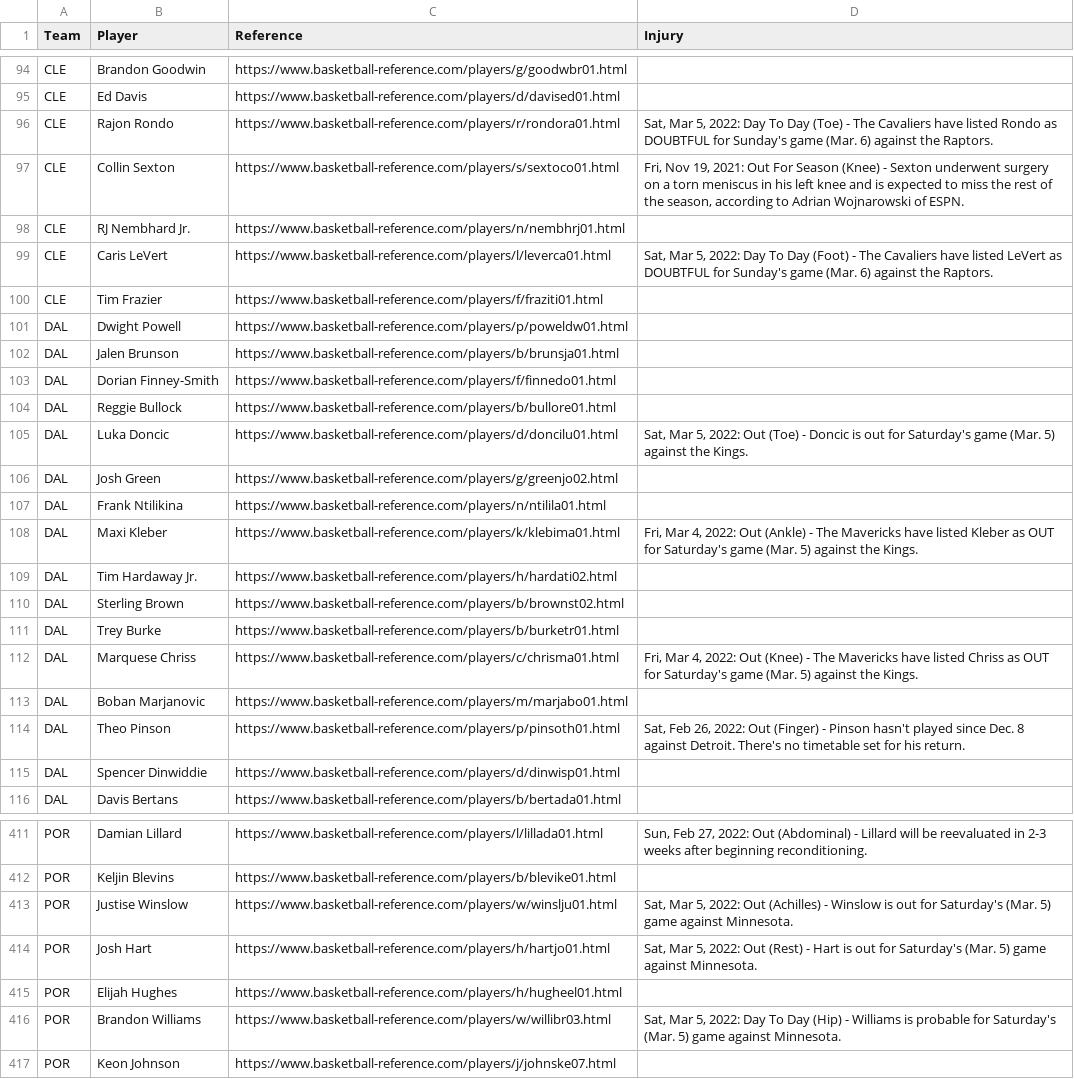
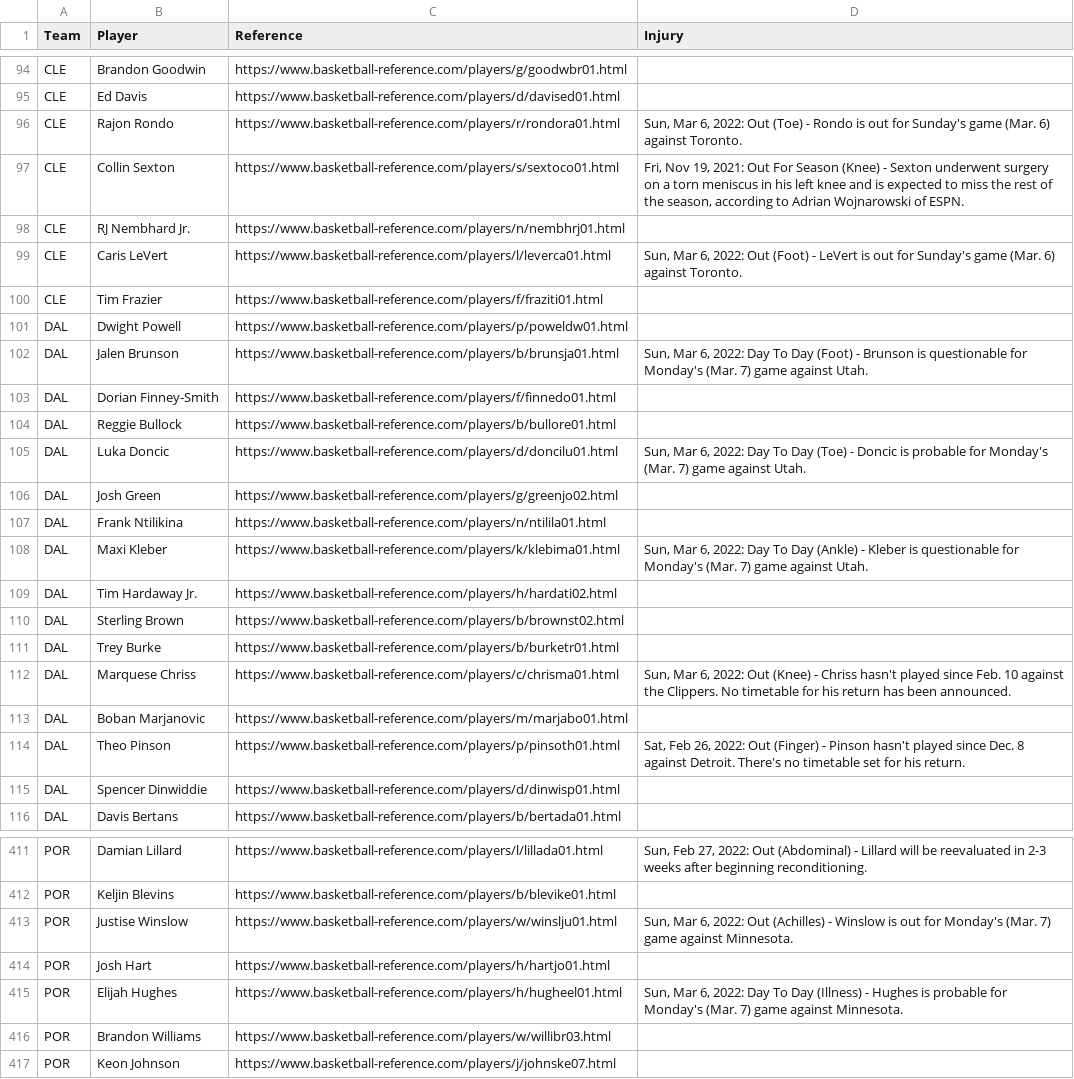
Before and after one commit to MatthewCho8/Basketball-Modeling, a CSV file: NBA Rosters/Daily_roster_2022.csv, drawn as a sheet; only a part is shown, gaps mark what is left out; the diff covers the shown part only.

```diff
--- a/NBA Rosters/Daily_roster_2022.csv
+++ b/NBA Rosters/Daily_roster_2022.csv
@@ -95,15 +95,15 @@ CLE,Brandon Goodwin,https://www.basketball-reference.com/players/g/goodwbr01.htm
 CLE,Ed Davis,https://www.basketball-reference.com/players/d/davised01.html,
-CLE,Rajon Rondo,https://www.basketball-reference.com/players/r/rondora01.html,"Sat, Mar 5, 2022: Day To Day (Toe) - The Cavaliers have listed Rondo as DOUBTFUL for Sunday's game (Mar. 6) against the Raptors."
+CLE,Rajon Rondo,https://www.basketball-reference.com/players/r/rondora01.html,"Sun, Mar 6, 2022: Out (Toe) - Rondo is out for Sunday's game (Mar. 6) against Toronto."
 CLE,Collin Sexton,https://www.basketball-reference.com/players/s/sextoco01.html,"Fri, Nov 19, 2021: Out For Season (Knee) - Sexton underwent surgery on a torn meniscus in his left knee and is expected to miss the rest of the season, according to Adrian Wojnarowski of ESPN."
 CLE,RJ Nembhard Jr.,https://www.basketball-reference.com/players/n/nembhrj01.html,
-CLE,Caris LeVert,https://www.basketball-reference.com/players/l/leverca01.html,"Sat, Mar 5, 2022: Day To Day (Foot) - The Cavaliers have listed LeVert as DOUBTFUL for Sunday's game (Mar. 6) against the Raptors."
+CLE,Caris LeVert,https://www.basketball-reference.com/players/l/leverca01.html,"Sun, Mar 6, 2022: Out (Foot) - LeVert is out for Sunday's game (Mar. 6) against Toronto."
 CLE,Tim Frazier,https://www.basketball-reference.com/players/f/fraziti01.html,
 DAL,Dwight Powell,https://www.basketball-reference.com/players/p/poweldw01.html,
-DAL,Jalen Brunson,https://www.basketball-reference.com/players/b/brunsja01.html,
+DAL,Jalen Brunson,https://www.basketball-reference.com/players/b/brunsja01.html,"Sun, Mar 6, 2022: Day To Day (Foot) - Brunson is questionable for Monday's (Mar. 7) game against Utah."
 DAL,Dorian Finney-Smith,https://www.basketball-reference.com/players/f/finnedo01.html,
 DAL,Reggie Bullock,https://www.basketball-reference.com/players/b/bullore01.html,
-DAL,Luka Doncic,https://www.basketball-reference.com/players/d/doncilu01.html,"Sat, Mar 5, 2022: Out (Toe) - Doncic is out for Saturday's game (Mar. 5) against the Kings."
+DAL,Luka Doncic,https://www.basketball-reference.com/players/d/doncilu01.html,"Sun, Mar 6, 2022: Day To Day (Toe) - Doncic is probable for Monday's (Mar. 7) game against Utah."
 DAL,Josh Green,https://www.basketball-reference.com/players/g/greenjo02.html,
 DAL,Frank Ntilikina,https://www.basketball-reference.com/players/n/ntilila01.html,
-DAL,Maxi Kleber,https://www.basketball-reference.com/players/k/klebima01.html,"Fri, Mar 4, 2022: Out (Ankle) - The Mavericks have listed Kleber as OUT for Saturday's game (Mar. 5) against the Kings."
+DAL,Maxi Kleber,https://www.basketball-reference.com/players/k/klebima01.html,"Sun, Mar 6, 2022: Day To Day (Ankle) - Kleber is questionable for Monday's (Mar. 7) game against Utah."
 DAL,Tim Hardaway Jr.,https://www.basketball-reference.com/players/h/hardati02.html,
@@ -111,3 +111,3 @@ DAL,Sterling Brown,https://www.basketball-reference.com/players/b/brownst02.html
 DAL,Trey Burke,https://www.basketball-reference.com/players/b/burketr01.html,
-DAL,Marquese Chriss,https://www.basketball-reference.com/players/c/chrisma01.html,"Fri, Mar 4, 2022: Out (Knee) - The Mavericks have listed Chriss as OUT for Saturday's game (Mar. 5) against the Kings."
+DAL,Marquese Chriss,https://www.basketball-reference.com/players/c/chrisma01.html,"Sun, Mar 6, 2022: Out (Knee) - Chriss hasn't played since Feb. 10 against the Clippers. No timetable for his return has been announced."
 DAL,Boban Marjanovic,https://www.basketball-reference.com/players/m/marjabo01.html,
@@ -412,6 +412,6 @@ POR,Damian Lillard,https://www.basketball-reference.com/players/l/lillada01.html
 POR,Keljin Blevins,https://www.basketball-reference.com/players/b/blevike01.html,
-POR,Justise Winslow,https://www.basketball-reference.com/players/w/winslju01.html,"Sat, Mar 5, 2022: Out (Achilles) - Winslow is out for Saturday's (Mar. 5) game against Minnesota."
-POR,Josh Hart,https://www.basketball-reference.com/players/h/hartjo01.html,"Sat, Mar 5, 2022: Out (Rest) - Hart is out for Saturday's (Mar. 5) game against Minnesota."
-POR,Elijah Hughes,https://www.basketball-reference.com/players/h/hugheel01.html,
-POR,Brandon Williams,https://www.basketball-reference.com/players/w/willibr03.html,"Sat, Mar 5, 2022: Day To Day (Hip) - Williams is probable for Saturday's (Mar. 5) game against Minnesota."
+POR,Justise Winslow,https://www.basketball-reference.com/players/w/winslju01.html,"Sun, Mar 6, 2022: Out (Achilles) - Winslow is out for Monday's (Mar. 7) game against Minnesota."
+POR,Josh Hart,https://www.basketball-reference.com/players/h/hartjo01.html,
+POR,Elijah Hughes,https://www.basketball-reference.com/players/h/hugheel01.html,"Sun, Mar 6, 2022: Day To Day (Illness) - Hughes is probable for Monday's (Mar. 7) game against Minnesota."
+POR,Brandon Williams,https://www.basketball-reference.com/players/w/willibr03.html,
 POR,Keon Johnson,https://www.basketball-reference.com/players/j/johnske07.html,
```
Also changed, not shown: 55 edited cells elsewhere in this file, 1 other file.
